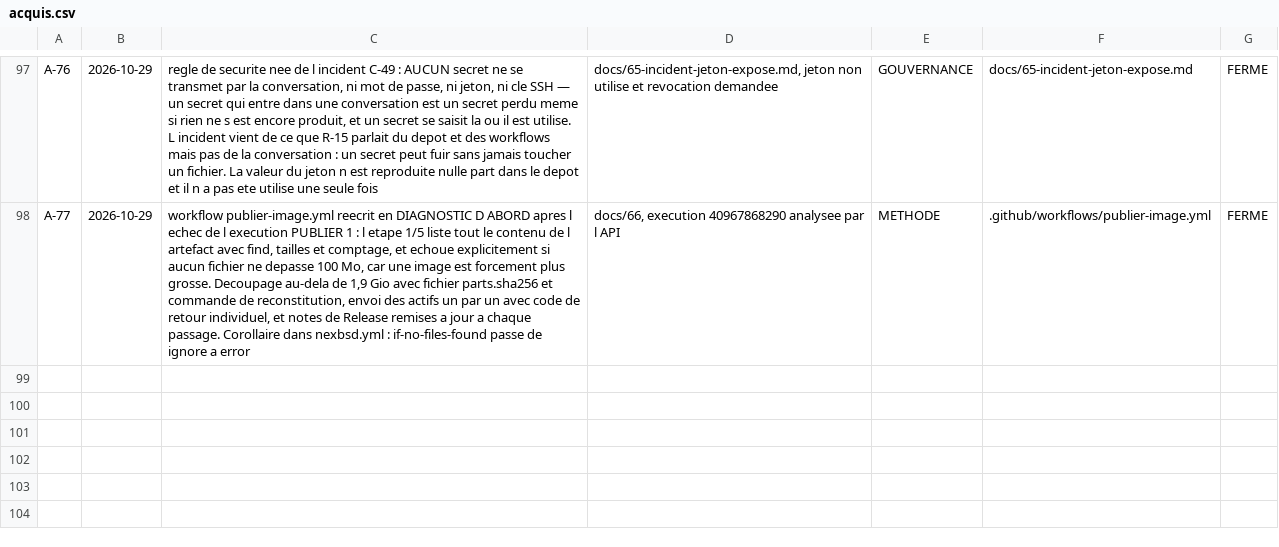
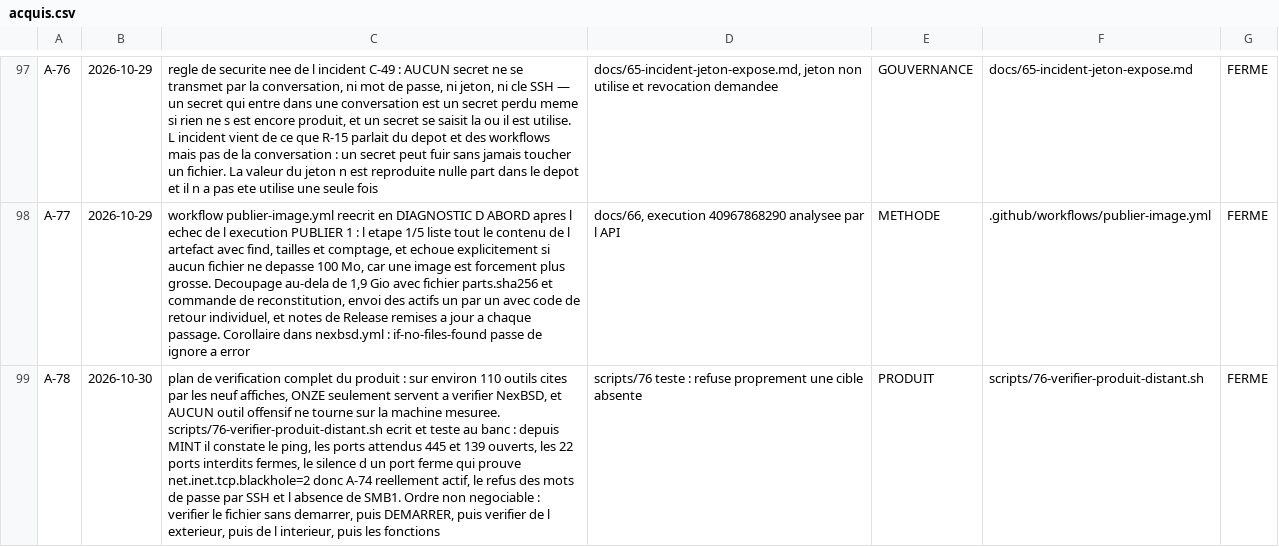
Before and after one commit to mlinux952-code/nexbsd, a CSV file: matrices/acquis.csv, drawn as a sheet; only a part is shown, gaps mark what is left out; the diff names each change by its address in the sheet, - before the commit and + after, or states it on an @@ line.

Commit message:
A-78 : le plan de verification complet du produit, et un onzieme outil ecrit. Reponse a la question du responsable — peut-on verifier tout NexBSD avec tous les outils des images : non, pas tous. Sur environ 110 outils cites par les neuf affiches, ONZE servent reellement a verifier NexBSD, et la regle est stricte : les outils offensifs tournent SUR LA MACHINE QUI MESURE, jamais sur la machine mesuree. scripts/76-verifier-produit-distant.sh s execute donc sur MINT, vise l adresse de NexBSD et CONSTATE sans attaquer : ping, ports attendus 445 et 139 ouverts, 22 ports interdits fermes (telnet, ftp, tftp, RDP, VNC, messagerie, bases de donnees, NFS), silence d un port ferme ce qui prouve net.inet.tcp.blackhole=2 donc que le reglage A-74 est reellement actif, refus des mots de passe par SSH, absence de SMB1. Teste au banc : il refuse proprement une cible absente au lieu de produire un faux rapport. Le plan fixe aussi l ordre non negociable : verifier le fichier sans rien demarrer (sha256, gzip -t, table de partitions), puis DEMARRER, puis verifier de l exterieur, puis de l interieur avec pkg audit et freebsd-update IDS et pkg check et mtree, puis les fonctions qui demandent fork/80. Point le plus fort du plan : freebsd-update IDS est natif FreeBSD et compare des empreintes EXACTES la ou rkhunter compare des signatures, et il ne vient d aucune affiche Linux. Aucun outil de verification ne remplace l essentiel : demarrer et faire fonctionner.

```diff
--- a/matrices/acquis.csv
+++ b/matrices/acquis.csv
+row 99: A-78 | 2026-10-30 | plan de verification complet du produit : sur environ 110 outils cites par les neuf affiches, ONZE seulement servent a verifier NexBSD, et AUCUN outil offensif ne tourne sur la machine mesuree. scripts/76-verifier-produit-distant.sh ecrit et teste au banc : depuis MINT il constate le ping, les ports attendus 445 et 139 ouverts, les 22 ports interdits fermes, le silence d un port ferme qui prouve net.inet.tcp.blackhole=2 donc A-74 reellement actif, le refus des mots de passe par SSH et l absence de SMB1. Ordre non negociable : verifier le fichier sans demarrer, puis DEMARRER, puis verifier de l exterieur, puis de l interieur, puis les fonctions | scripts/76 teste : refuse proprement une cible absente | PRODUIT | scripts/76-verifier-produit-distant.sh | FERME
```
Also changed, not shown: 2 other files.
